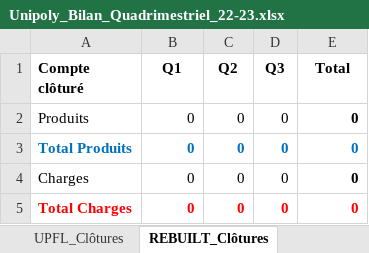
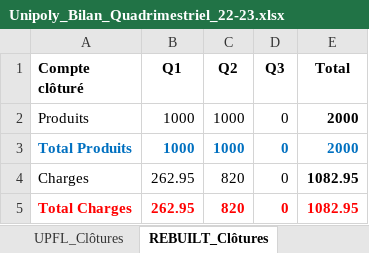
Before and after one commit to Tresorerie-UP/UPSecretrariat, an Excel workbook: 2 - Bilans/2022-2023/Unipoly_Bilan_Quadrimestriel_22-23.xlsx, sheet REBUILT_Clôtures, drawn as a sheet; values as stored, in another font and other column widths than the file's, no borders; the diff names each change by its address in the sheet, - before the commit and + after, or states it on an @@ line.

```diff
--- a/2 - Bilans/2022-2023/Unipoly_Bilan_Quadrimestriel_22-23.xlsx (sheet REBUILT_Clôtures)
+++ b/2 - Bilans/2022-2023/Unipoly_Bilan_Quadrimestriel_22-23.xlsx (sheet REBUILT_Clôtures)
-B2:B3 (Q1): 0
+B2:B3 (Q1): 1000
-C2:C3 (Q2): 0
+C2:C3 (Q2): 1000
-E2:E3 (Total): 0
+E2:E3 (Total): 2000
-B4:B5 (Q1): 0
+B4:B5 (Q1): 262.95
-C4:C5 (Q2): 0
+C4:C5 (Q2): 820
-E4:E5 (Total): 0
+E4:E5 (Total): 1082.95
```
Also changed, not shown: sheet Bilan, 8 other files.
